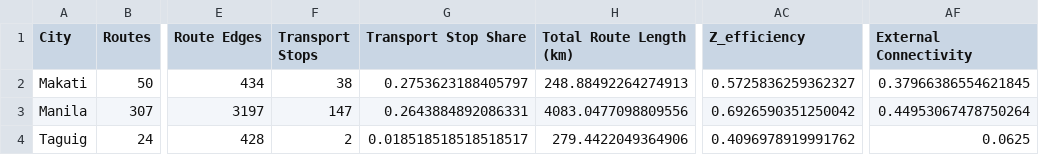
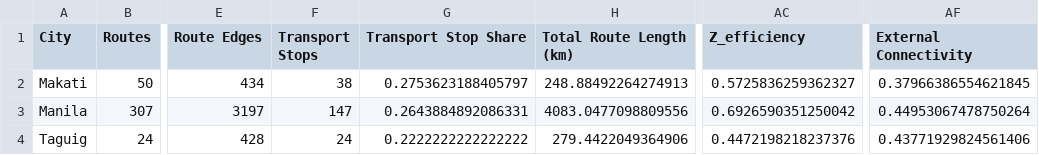
Before and after one commit to dlsudatasci/optimize-jeepney-routes-NSGA2, a CSV file: data/eda/original_network_baseline.csv, drawn as a sheet; only a part is shown, gaps mark what is left out; the diff names each change by its address in the sheet, - before the commit and + after, or states it on an @@ line.

```diff
--- a/data/eda/original_network_baseline.csv
+++ b/data/eda/original_network_baseline.csv
-F4 (Transport Stops): 2
+F4 (Transport Stops): 24
-G4 (Transport Stop Share): 0.018518518518518517
+G4 (Transport Stop Share): 0.2222222222222222
-AC4 (Z_efficiency): 0.4096978919991762
+AC4 (Z_efficiency): 0.4472198218237376
-AF4 (External Connectivity): 0.0625
+AF4 (External Connectivity): 0.43771929824561406
```
Also changed, not shown: data/eda/eda_design_inputs.csv, 5 other files.
